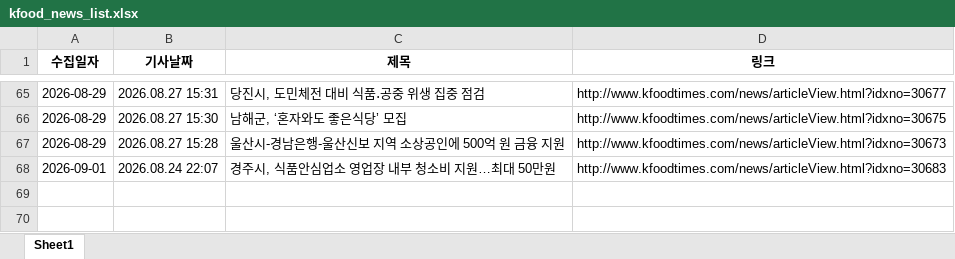
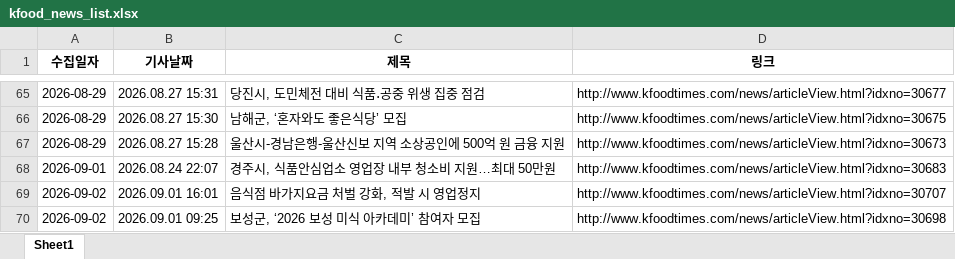
Before and after one commit to nicenajk/Kfood_news, an Excel workbook: kfood_news_list.xlsx, sheet Sheet1, drawn as a sheet; only a part is shown, gaps mark what is left out; values as stored, in another font and other column widths than the file's, no borders; the diff names each change by its address in the sheet, - before the commit and + after, or states it on an @@ line.

```diff
--- a/kfood_news_list.xlsx (sheet Sheet1)
+++ b/kfood_news_list.xlsx (sheet Sheet1)
+row 69: 2026-09-02 | 2026.09.01 16:01 | 음식점 바가지요금 처벌 강화, 적발 시 영업정지 | http://www.kfoodtimes.com/news/articleView.html?idxno=30707
+row 70: 2026-09-02 | 2026.09.01 09:25 | 보성군, ‘2026 보성 미식 아카데미’ 참여자 모집 | http://www.kfoodtimes.com/news/articleView.html?idxno=30698
```
